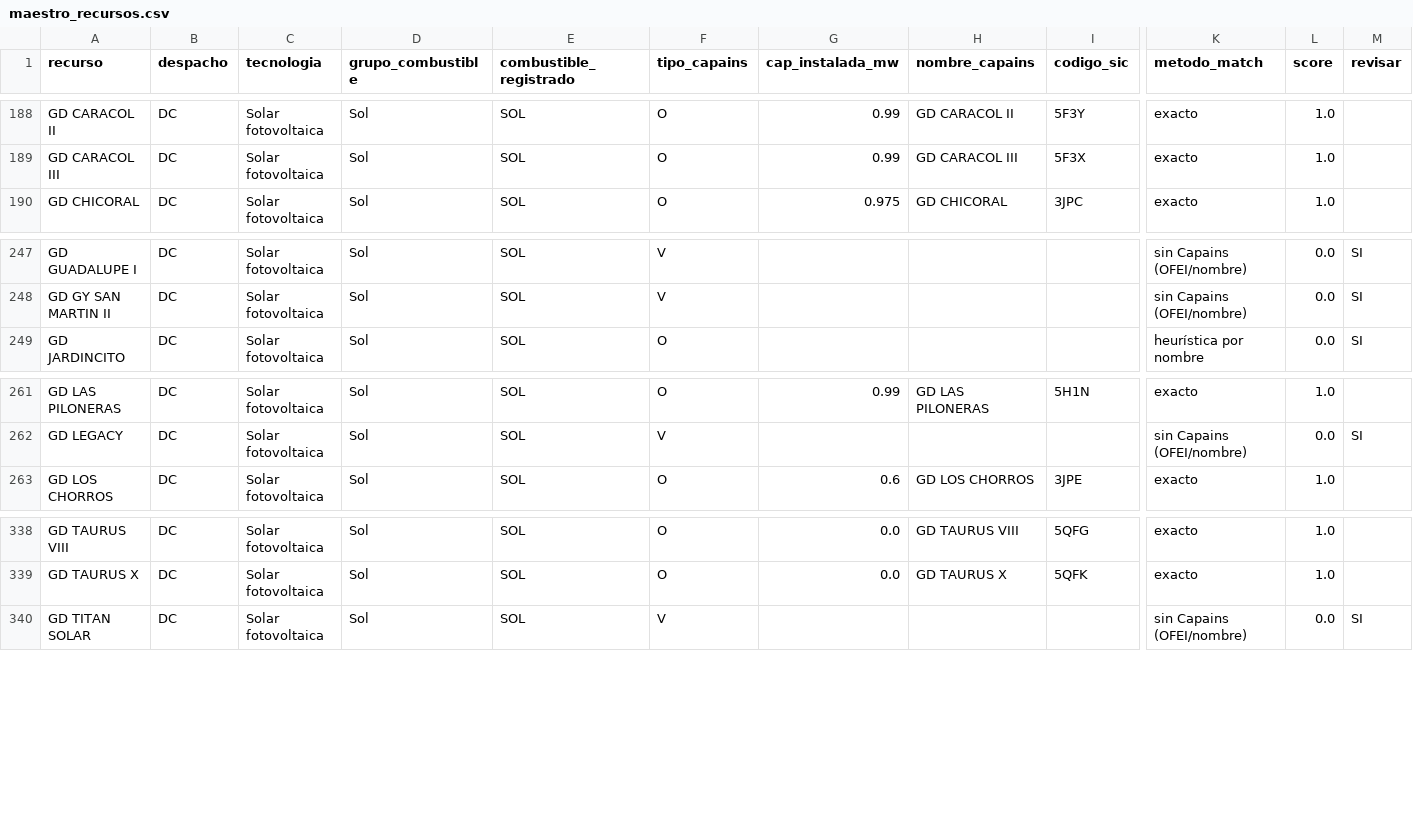
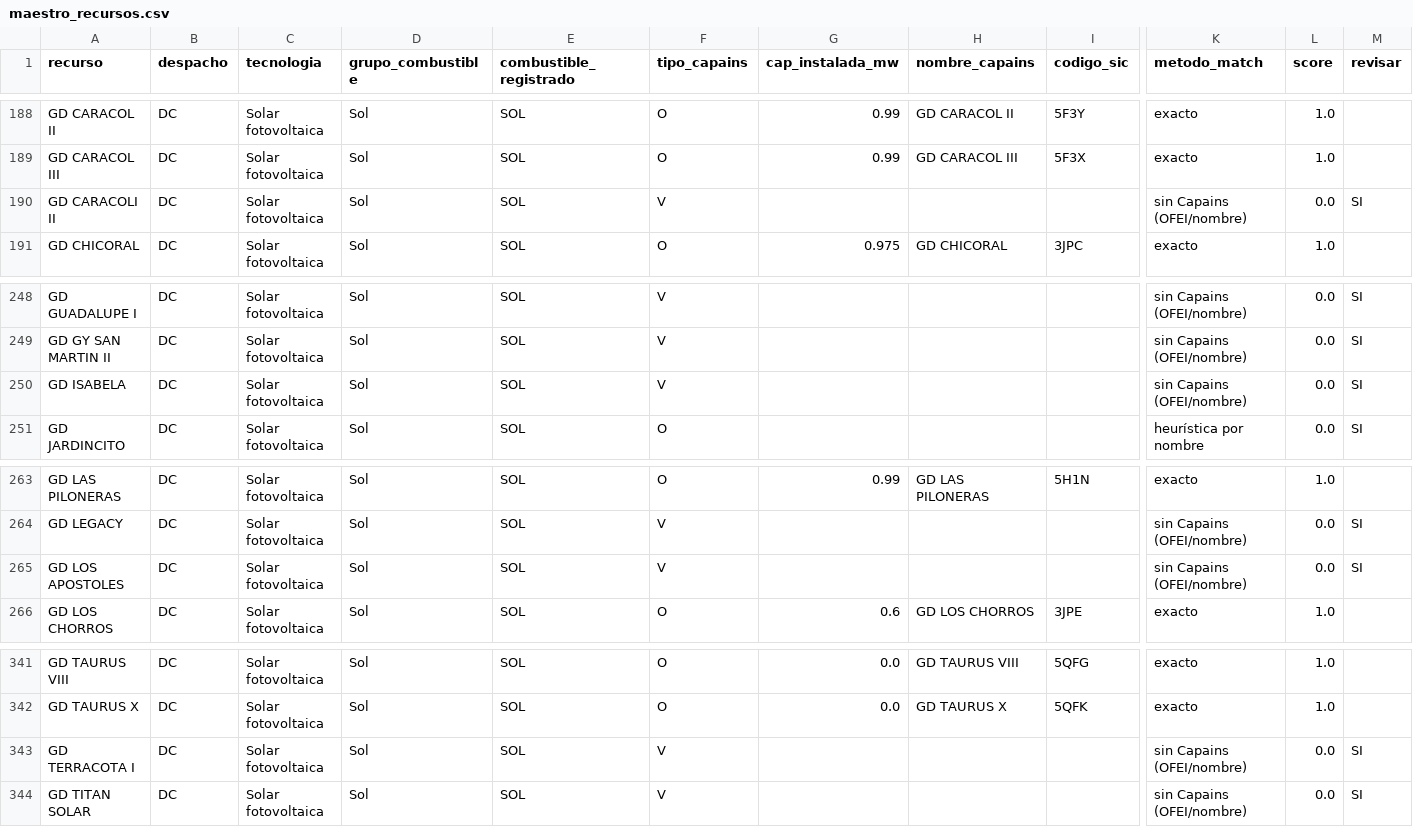
Before and after one commit to enerconsult/Despacho-XM-Auto, a CSV file: maestro_recursos.csv, drawn as a sheet; only a part is shown, gaps mark what is left out; rows hold the shown columns only; the diff names each change by its address in the sheet, - before the commit and + after, or states it on an @@ line.

```diff
--- a/maestro_recursos.csv
+++ b/maestro_recursos.csv
+row 190: GD CARACOLI II | DC | Solar fotovoltaica | Sol | SOL | V |  |  |  | sin Capains (OFEI/nombre) | 0.0 | SI
+row 250: GD ISABELA | DC | Solar fotovoltaica | Sol | SOL | V |  |  |  | sin Capains (OFEI/nombre) | 0.0 | SI
+row 265: GD LOS APOSTOLES | DC | Solar fotovoltaica | Sol | SOL | V |  |  |  | sin Capains (OFEI/nombre) | 0.0 | SI
+row 343: GD TERRACOTA I | DC | Solar fotovoltaica | Sol | SOL | V |  |  |  | sin Capains (OFEI/nombre) | 0.0 | SI
```
Also changed, not shown: 4 other files.
